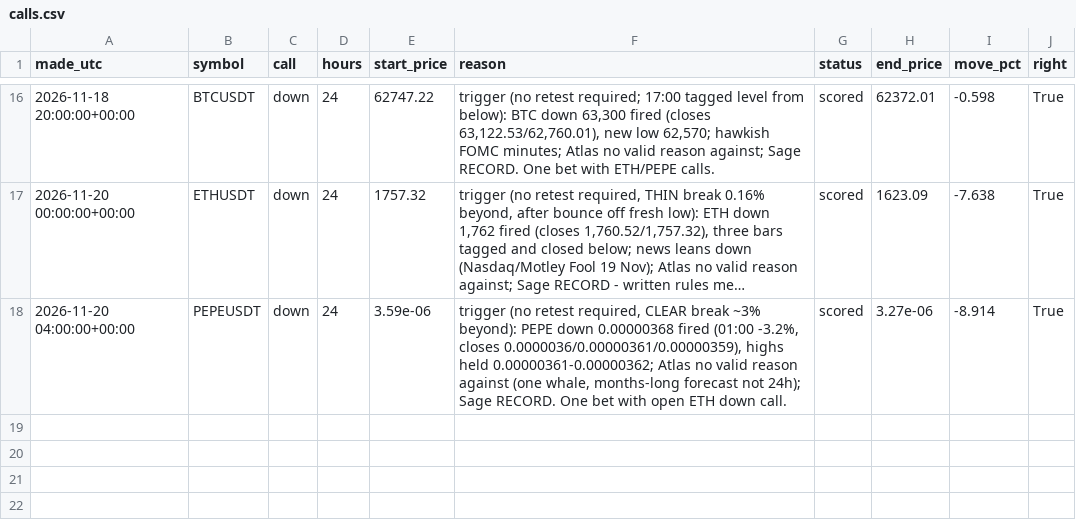
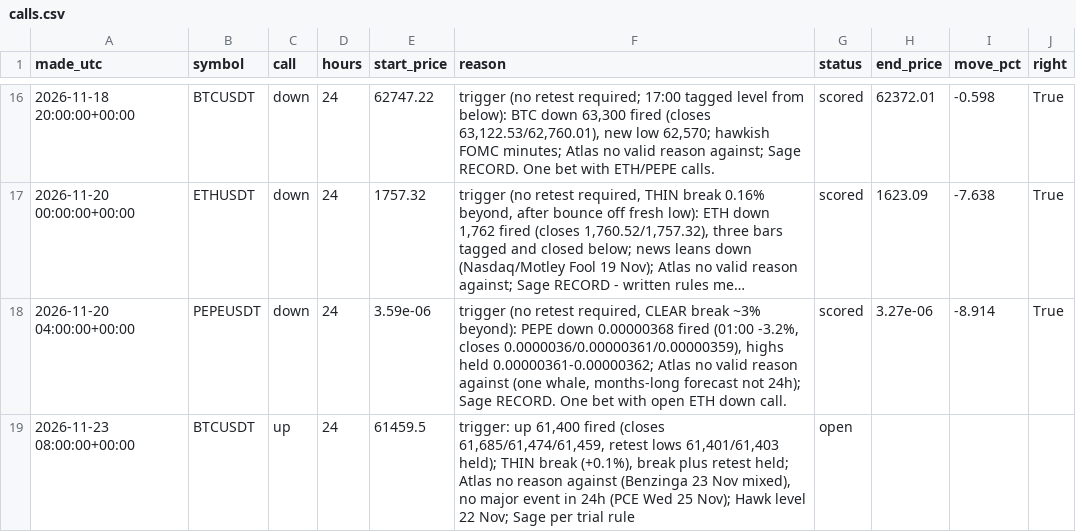
Before and after one commit to atwirabih01-creator/my-first-project, a CSV file: trading/journal/calls.csv, drawn as a sheet; only a part is shown, gaps mark what is left out; long unchanged cells end in …; the diff names each change by its address in the sheet, - before the commit and + after, or states it on an @@ line.

```diff
--- a/trading/journal/calls.csv
+++ b/trading/journal/calls.csv
+row 19: 2026-11-23 08:00:00+00:00 | BTCUSDT | up | 24 | 61459.5 | trigger: up 61,400 fired (closes 61,685/61,474/61,459, retest lows 61,401/61,403 held); THIN break (+0.1%), break plus retest held; Atlas no reason against (Benzinga 23 Nov mixed), no major event in 24h (PCE Wed 25 Nov); Hawk level 22 Nov; Sage per trial rule | open
```
Also changed, not shown: 2 other files.
